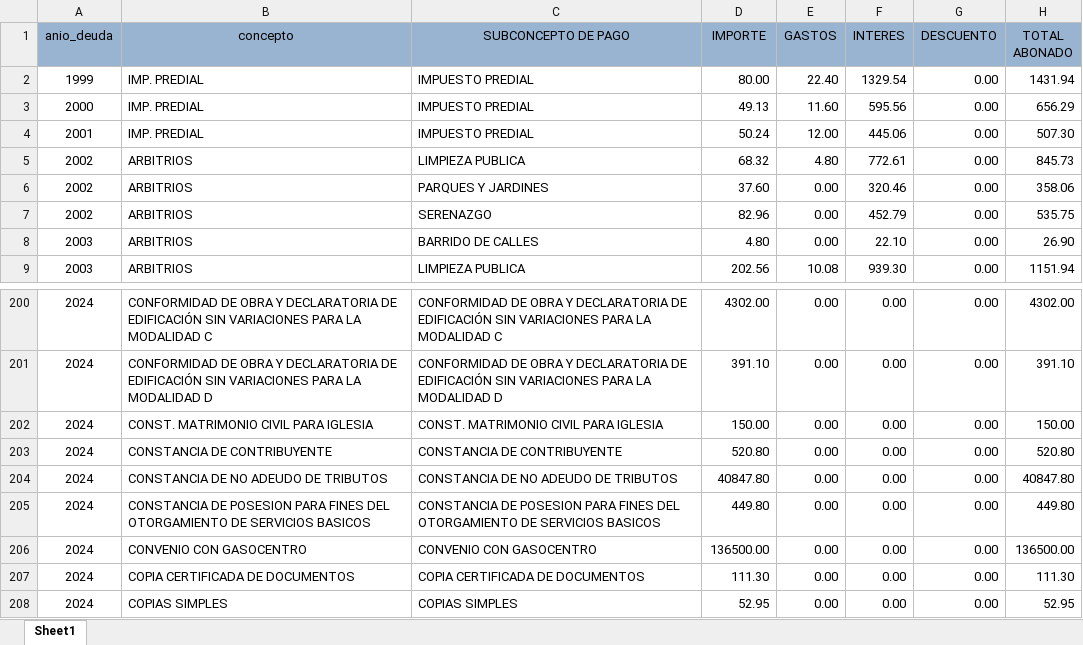
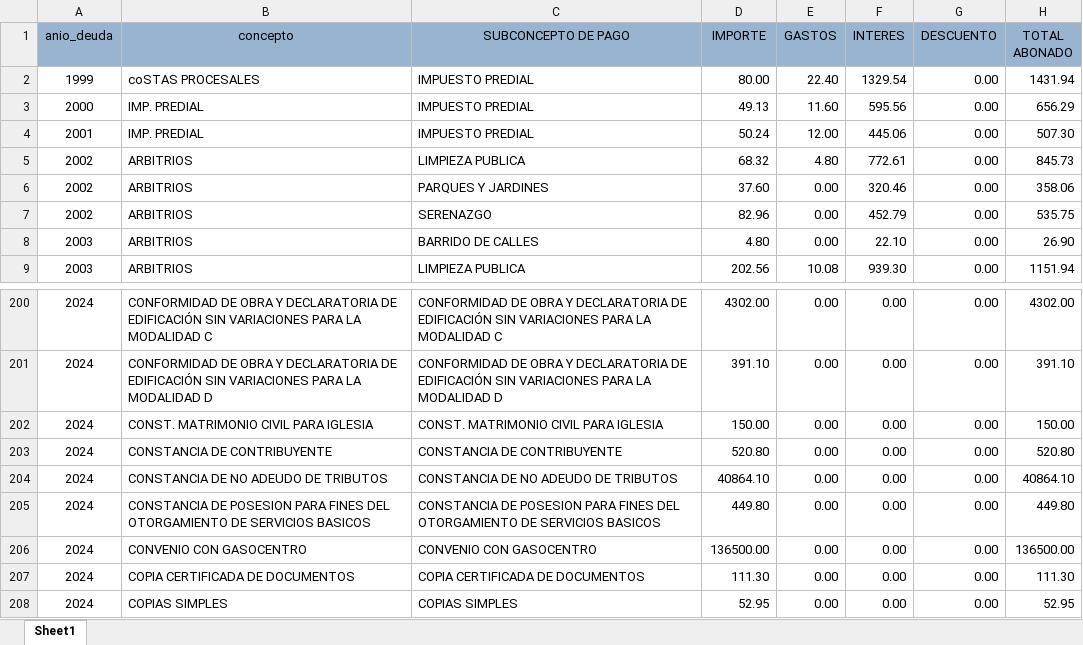
Before and after one commit to Pue223/backendtw, an Excel workbook: src/controller/archivo.xlsx, sheet Sheet1, drawn as a sheet; only a part is shown, gaps mark what is left out; values as stored, in another font and other column widths than the file's, no borders; the diff covers the shown part only; the diff names each change by its address in the sheet, - before the commit and + after, or states it on an @@ line.

```diff
--- a/src/controller/archivo.xlsx (sheet Sheet1)
+++ b/src/controller/archivo.xlsx (sheet Sheet1)
-B2 (concepto): IMP. PREDIAL
+B2 (concepto): coSTAS PROCESALES
-D204 (IMPORTE): 40847.80
+D204 (IMPORTE): 40864.10
-H204 (TOTAL ABONADO): 40847.80
+H204 (TOTAL ABONADO): 40864.10
```
Also changed, not shown: 59 edited cells elsewhere in this sheet.
